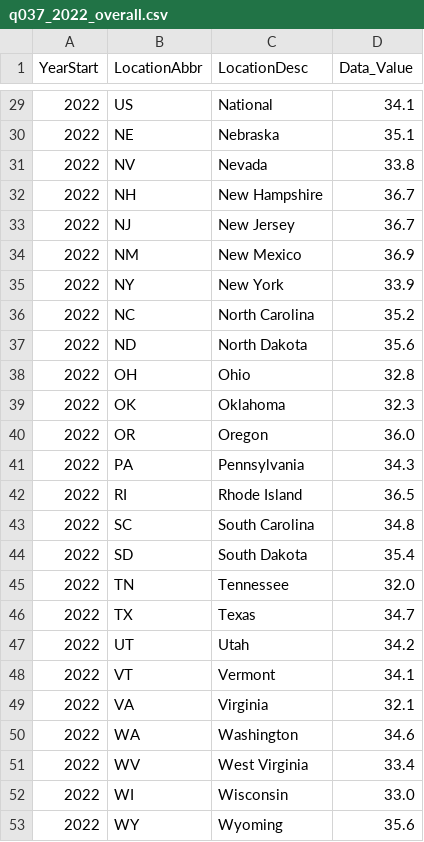
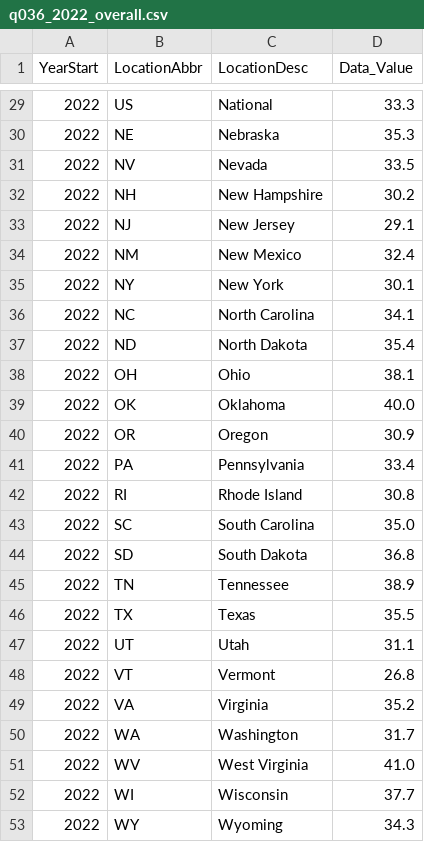
Before and after one commit to hatkiet/Project_3-Obesity-Analysis-and-Its-impacts, a CSV file: Group Presentation/Resources/Extra/q036_2022_overall.csv (was q037_2022_overall.csv), drawn as a sheet; only a part is shown, gaps mark what is left out; the diff covers the shown part only.

```diff
--- a/q037_2022_overall.csv
+++ b/Group Presentation/Resources/Extra/q036_2022_overall.csv
@@ -29,25 +29,25 @@ YearStart,LocationAbbr,LocationDesc,Data_Value
-2022,US,National,34.1
-2022,NE,Nebraska,35.1
-2022,NV,Nevada,33.8
-2022,NH,New Hampshire,36.7
-2022,NJ,New Jersey,36.7
-2022,NM,New Mexico,36.9
-2022,NY,New York,33.9
-2022,NC,North Carolina,35.2
-2022,ND,North Dakota,35.6
-2022,OH,Ohio,32.8
-2022,OK,Oklahoma,32.3
-2022,OR,Oregon,36.0
-2022,PA,Pennsylvania,34.3
-2022,RI,Rhode Island,36.5
-2022,SC,South Carolina,34.8
-2022,SD,South Dakota,35.4
-2022,TN,Tennessee,32.0
-2022,TX,Texas,34.7
-2022,UT,Utah,34.2
-2022,VT,Vermont,34.1
-2022,VA,Virginia,32.1
-2022,WA,Washington,34.6
-2022,WV,West Virginia,33.4
-2022,WI,Wisconsin,33.0
-2022,WY,Wyoming,35.6
+2022,US,National,33.3
+2022,NE,Nebraska,35.3
+2022,NV,Nevada,33.5
+2022,NH,New Hampshire,30.2
+2022,NJ,New Jersey,29.1
+2022,NM,New Mexico,32.4
+2022,NY,New York,30.1
+2022,NC,North Carolina,34.1
+2022,ND,North Dakota,35.4
+2022,OH,Ohio,38.1
+2022,OK,Oklahoma,40.0
+2022,OR,Oregon,30.9
+2022,PA,Pennsylvania,33.4
+2022,RI,Rhode Island,30.8
+2022,SC,South Carolina,35.0
+2022,SD,South Dakota,36.8
+2022,TN,Tennessee,38.9
+2022,TX,Texas,35.5
+2022,UT,Utah,31.1
+2022,VT,Vermont,26.8
+2022,VA,Virginia,35.2
+2022,WA,Washington,31.7
+2022,WV,West Virginia,41.0
+2022,WI,Wisconsin,37.7
+2022,WY,Wyoming,34.3
```
Also changed, not shown: 27 edited cells elsewhere in this file, Group Presentation/Resources/Extra/q036_fivecols.csv, 24 other files.
